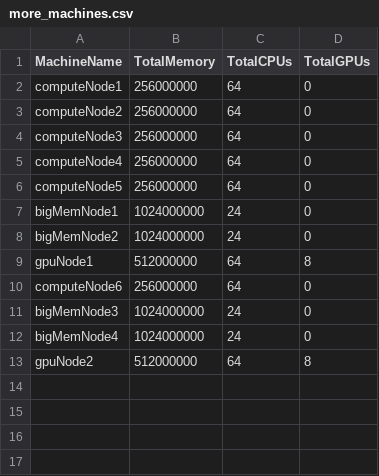
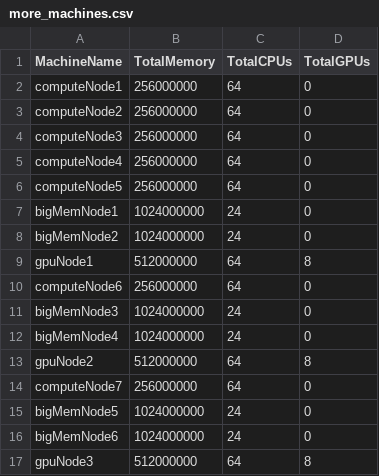
Before and after one commit to shutchison/Scheduling_with_RL, a CSV file: hpc_env_gym/more_machines.csv, drawn as a sheet; the diff names each change by its address in the sheet, - before the commit and + after, or states it on an @@ line.

```diff
--- a/hpc_env_gym/more_machines.csv
+++ b/hpc_env_gym/more_machines.csv
+row 14: computeNode7 | 256000000 | 64 | 0
+row 15: bigMemNode5 | 1024000000 | 24 | 0
+row 16: bigMemNode6 | 1024000000 | 24 | 0
+row 17: gpuNode3 | 512000000 | 64 | 8
```
Also changed, not shown: more_machines.csv, 3 other files.
